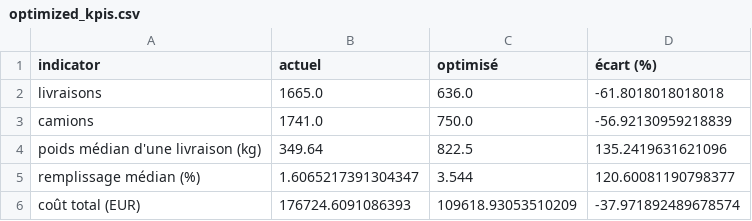
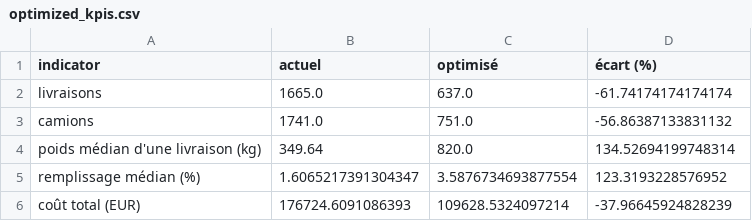
Before and after one commit to exauceh/delivery_schedule_optimization, a CSV file: data/optimized_kpis.csv, drawn as a sheet.

```diff
--- a/data/optimized_kpis.csv
+++ b/data/optimized_kpis.csv
@@ -1,6 +1,6 @@
 indicator,actuel,optimisé,écart (%)
-livraisons,1665.0,636.0,-61.8018018018018
-camions,1741.0,750.0,-56.92130959218839
-poids médian d'une livraison (kg),349.64,822.5,135.2419631621096
-remplissage médian (%),1.6065217391304347,3.544,120.60081190798377
-coût total (EUR),176724.6091086393,109618.93053510209,-37.971892489678574
+livraisons,1665.0,637.0,-61.74174174174174
+camions,1741.0,751.0,-56.86387133831132
+poids médian d'une livraison (kg),349.64,820.0,134.52694199748314
+remplissage médian (%),1.6065217391304347,3.5876734693877554,123.3193228576952
+coût total (EUR),176724.6091086393,109628.5324097214,-37.96645924828239
```
Also changed, not shown: data/optimized_couples.csv, data/optimized_deliveries.csv, 5 other files.
